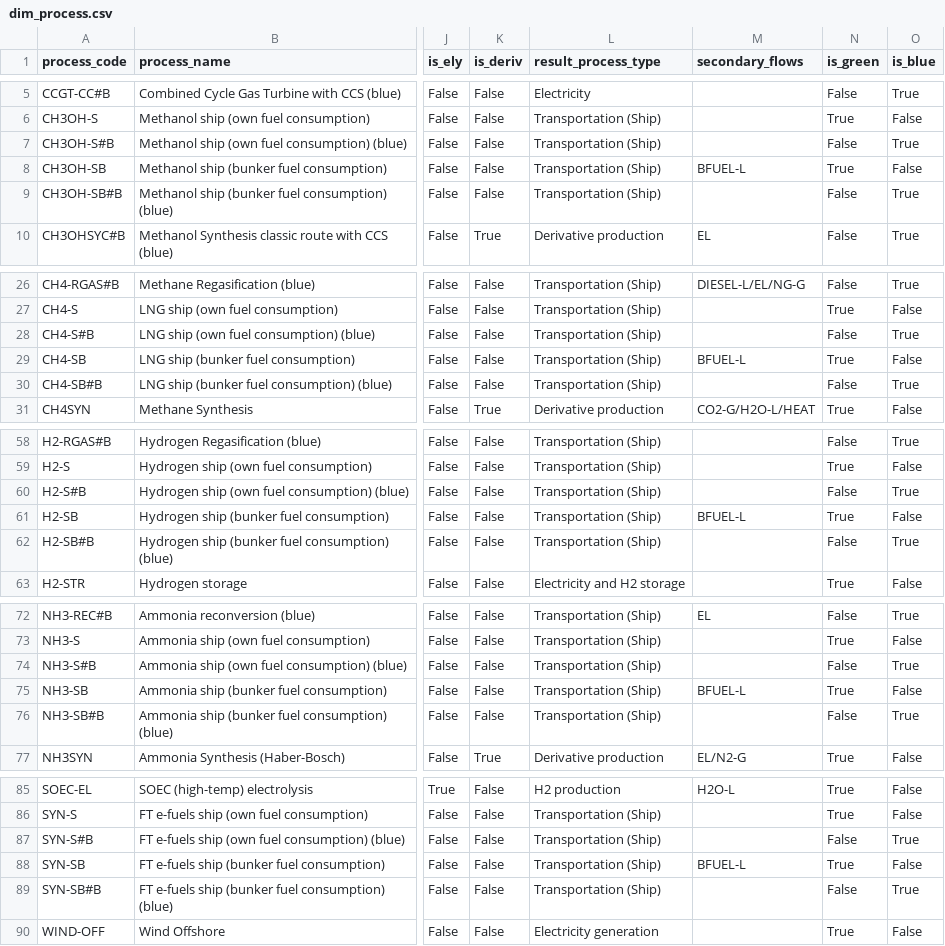
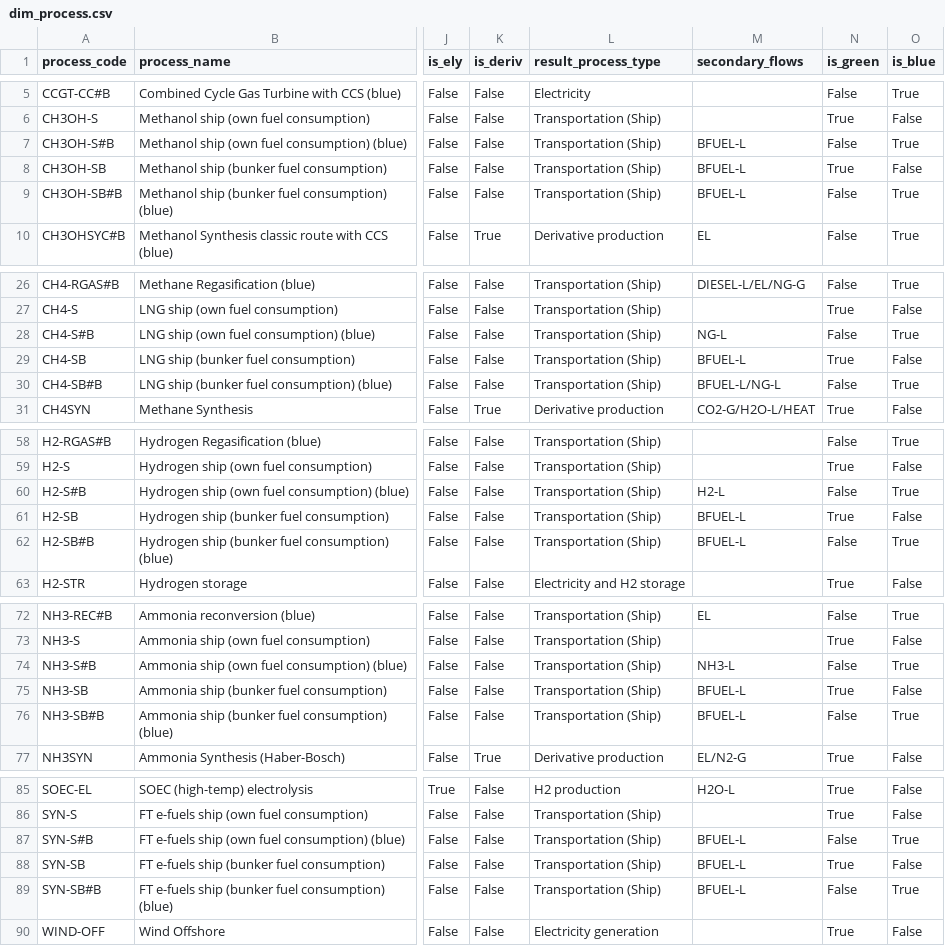
Before and after one commit to agoenergy/ptx-boa, a CSV file: ptxboa/static/dim_process.csv, drawn as a sheet; only a part is shown, gaps mark what is left out; the diff covers the shown part only; the diff names each change by its address in the sheet, - before the commit and + after, or states it on an @@ line.

Commit message:
test used data (process/flow), WIP CONV-OT

```diff
--- a/ptxboa/static/dim_process.csv
+++ b/ptxboa/static/dim_process.csv
-M7 (secondary_flows): (empty)
+M7 (secondary_flows): BFUEL-L
-M9 (secondary_flows): (empty)
+M9 (secondary_flows): BFUEL-L
-M28 (secondary_flows): (empty)
+M28 (secondary_flows): NG-L
-M30 (secondary_flows): (empty)
+M30 (secondary_flows): BFUEL-L/NG-L
-M60 (secondary_flows): (empty)
+M60 (secondary_flows): H2-L
-M62 (secondary_flows): (empty)
+M62 (secondary_flows): BFUEL-L
-M74 (secondary_flows): (empty)
+M74 (secondary_flows): NH3-L
-M76 (secondary_flows): (empty)
+M76 (secondary_flows): BFUEL-L
-M87 (secondary_flows): (empty)
+M87 (secondary_flows): BFUEL-L
-M89 (secondary_flows): (empty)
+M89 (secondary_flows): BFUEL-L
```
Also changed, not shown: 1 edited cell elsewhere in this file, 2 other files.
